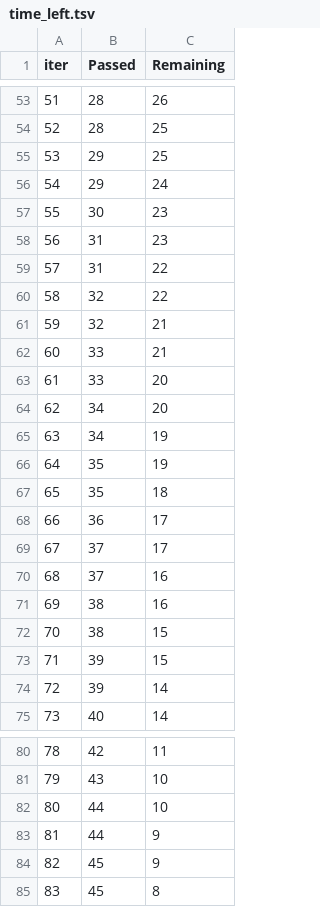
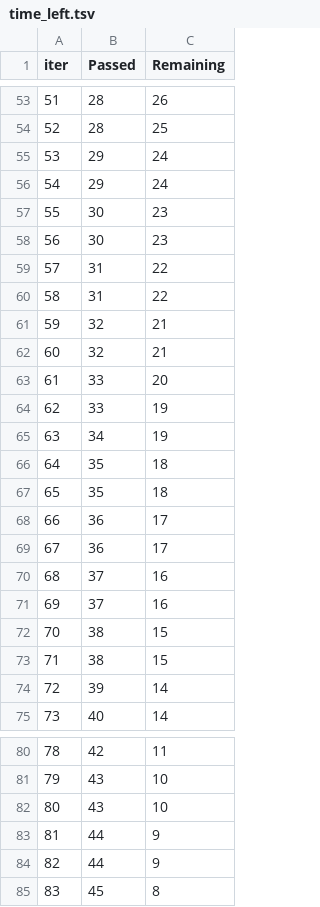
Before and after one commit to dubeyshubham-prog/student_performance_prediction, a TSV file: src/components/catboost_info/time_left.tsv, drawn as a sheet; only a part is shown, gaps mark what is left out; removed rows and columns are numbered as before the commit, all else as after; the diff covers the shown part only; the diff names each change by its address in the sheet, - before the commit and + after, or states it on an @@ line.

```diff
--- a/src/components/catboost_info/time_left.tsv
+++ b/src/components/catboost_info/time_left.tsv
-C55 (Remaining): 25
+C55 (Remaining): 24
-B58 (Passed): 31
+B58 (Passed): 30
-B60 (Passed): 32
+B60 (Passed): 31
-B62 (Passed): 33
+B62 (Passed): 32
-row 64: 62 | 34 | 20
+row 64: 62 | 33 | 19
-C66 (Remaining): 19
+C66 (Remaining): 18
-B69 (Passed): 37
+B69 (Passed): 36
-B71 (Passed): 38
+B71 (Passed): 37
-B73 (Passed): 39
+B73 (Passed): 38
-B82 (Passed): 44
+B82 (Passed): 43
-B84 (Passed): 45
+B84 (Passed): 44
```
Also changed, not shown: 4 added rows, 4 removed rows, 19 edited cells and row numbers in column A elsewhere in this file, MAIN_PROJECT/catboost_info/time_left.tsv, 10 other files.
